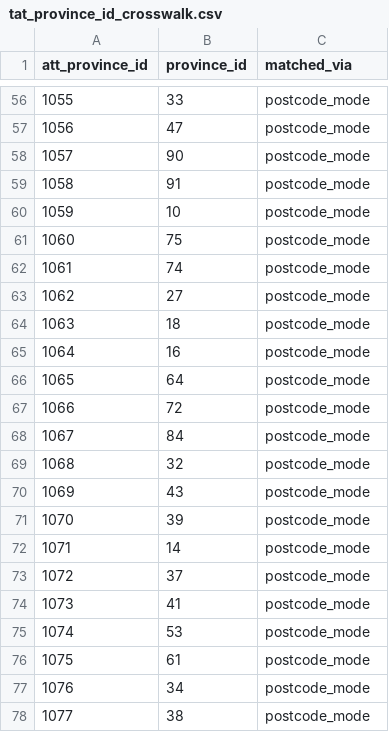
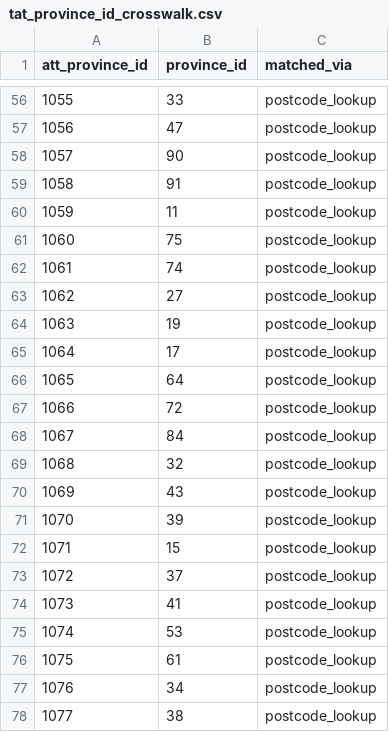
Before and after one commit to PhidPhew/car-insurance-accident-analysis, a CSV file: config/mappings/tat_province_id_crosswalk.csv, drawn as a sheet; only a part is shown, gaps mark what is left out; the diff covers the shown part only.

```diff
--- a/config/mappings/tat_province_id_crosswalk.csv
+++ b/config/mappings/tat_province_id_crosswalk.csv
@@ -56,23 +56,23 @@
-1055,33,postcode_mode
-1056,47,postcode_mode
-1057,90,postcode_mode
-1058,91,postcode_mode
-1059,10,postcode_mode
-1060,75,postcode_mode
-1061,74,postcode_mode
-1062,27,postcode_mode
-1063,18,postcode_mode
-1064,16,postcode_mode
-1065,64,postcode_mode
-1066,72,postcode_mode
-1067,84,postcode_mode
-1068,32,postcode_mode
-1069,43,postcode_mode
-1070,39,postcode_mode
-1071,14,postcode_mode
-1072,37,postcode_mode
-1073,41,postcode_mode
-1074,53,postcode_mode
-1075,61,postcode_mode
-1076,34,postcode_mode
-1077,38,postcode_mode
+1055,33,postcode_lookup
+1056,47,postcode_lookup
+1057,90,postcode_lookup
+1058,91,postcode_lookup
+1059,11,postcode_lookup
+1060,75,postcode_lookup
+1061,74,postcode_lookup
+1062,27,postcode_lookup
+1063,19,postcode_lookup
+1064,17,postcode_lookup
+1065,64,postcode_lookup
+1066,72,postcode_lookup
+1067,84,postcode_lookup
+1068,32,postcode_lookup
+1069,43,postcode_lookup
+1070,39,postcode_lookup
+1071,15,postcode_lookup
+1072,37,postcode_lookup
+1073,41,postcode_lookup
+1074,53,postcode_lookup
+1075,61,postcode_lookup
+1076,34,postcode_lookup
+1077,38,postcode_lookup
```
Also changed, not shown: 57 edited cells elsewhere in this file, 7 other files.
